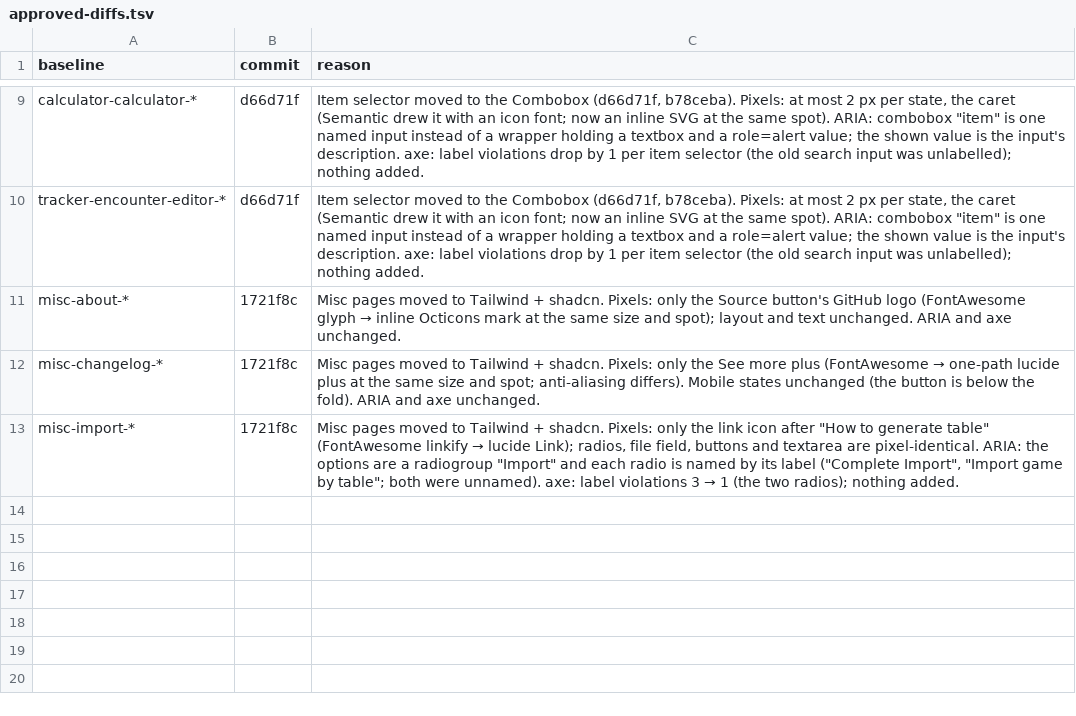
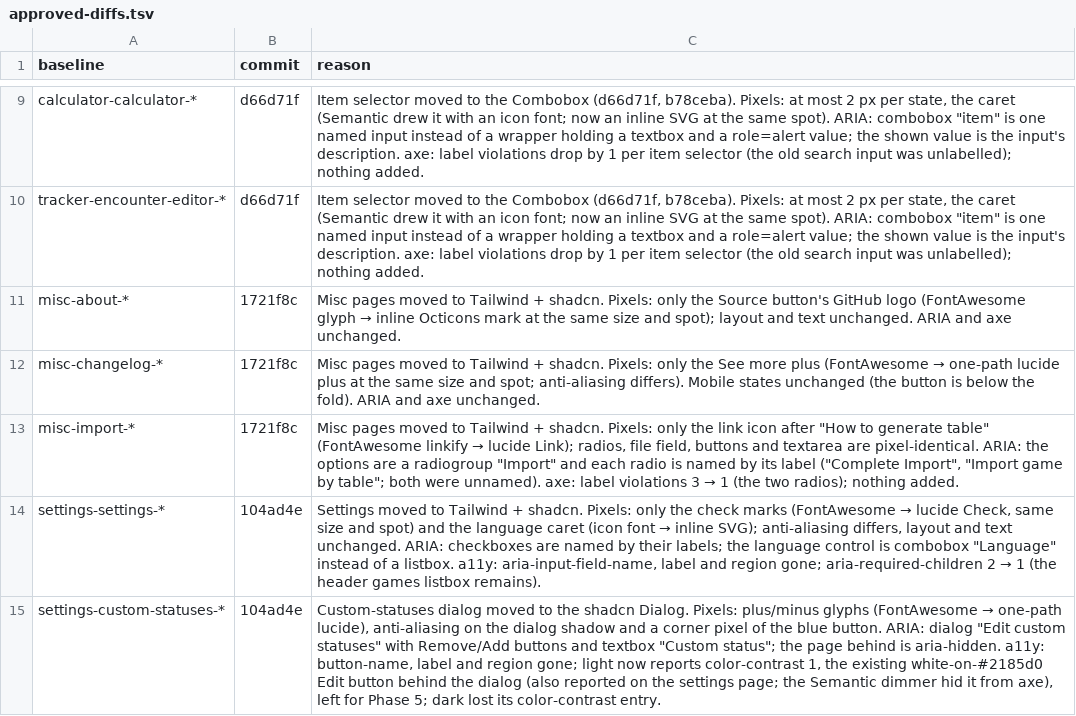
Before and after one commit to diballesteros/nuzlocke, a TSV file: verification/approved-diffs.tsv, drawn as a sheet; only a part is shown, gaps mark what is left out; the diff names each change by its address in the sheet, - before the commit and + after, or states it on an @@ line.

```diff
--- a/verification/approved-diffs.tsv
+++ b/verification/approved-diffs.tsv
+row 14: settings-settings-* | 104ad4e | Settings moved to Tailwind + shadcn. Pixels: only the check marks (FontAwesome → lucide Check, same size and spot) and the language caret (icon font → inline SVG); anti-aliasing differs, layout and text unchanged. ARIA: checkboxes are named by their labels; the language control is combobox "Language" instead of a listbox. a11y: aria-input-field-name, label and region gone; aria-required-children 2 → 1 (the header games listbox remains).
+row 15: settings-custom-statuses-* | 104ad4e | Custom-statuses dialog moved to the shadcn Dialog. Pixels: plus/minus glyphs (FontAwesome → one-path lucide), anti-aliasing on the dialog shadow and a corner pixel of the blue button. ARIA: dialog "Edit custom statuses" with Remove/Add buttons and textbox "Custom status"; the page behind is aria-hidden. a11y: button-name, label and region gone; light now reports color-contrast 1, the existing white-on-#2185d0 Edit button behind the dialog (also reported on the settings page; the Semantic dimmer hid it from axe), left for Phase 5; dark lost its color-contrast entry.
```
Also changed, not shown: 20 other files.
